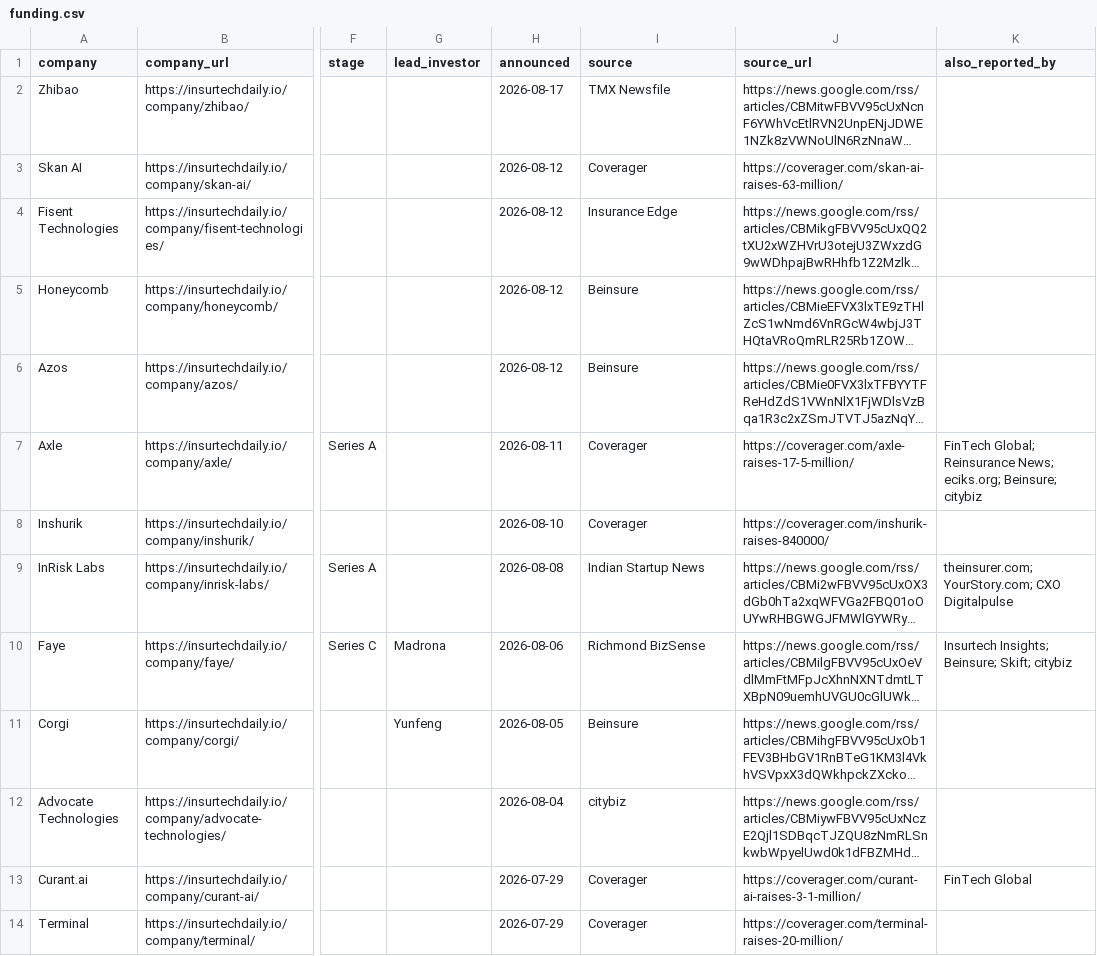
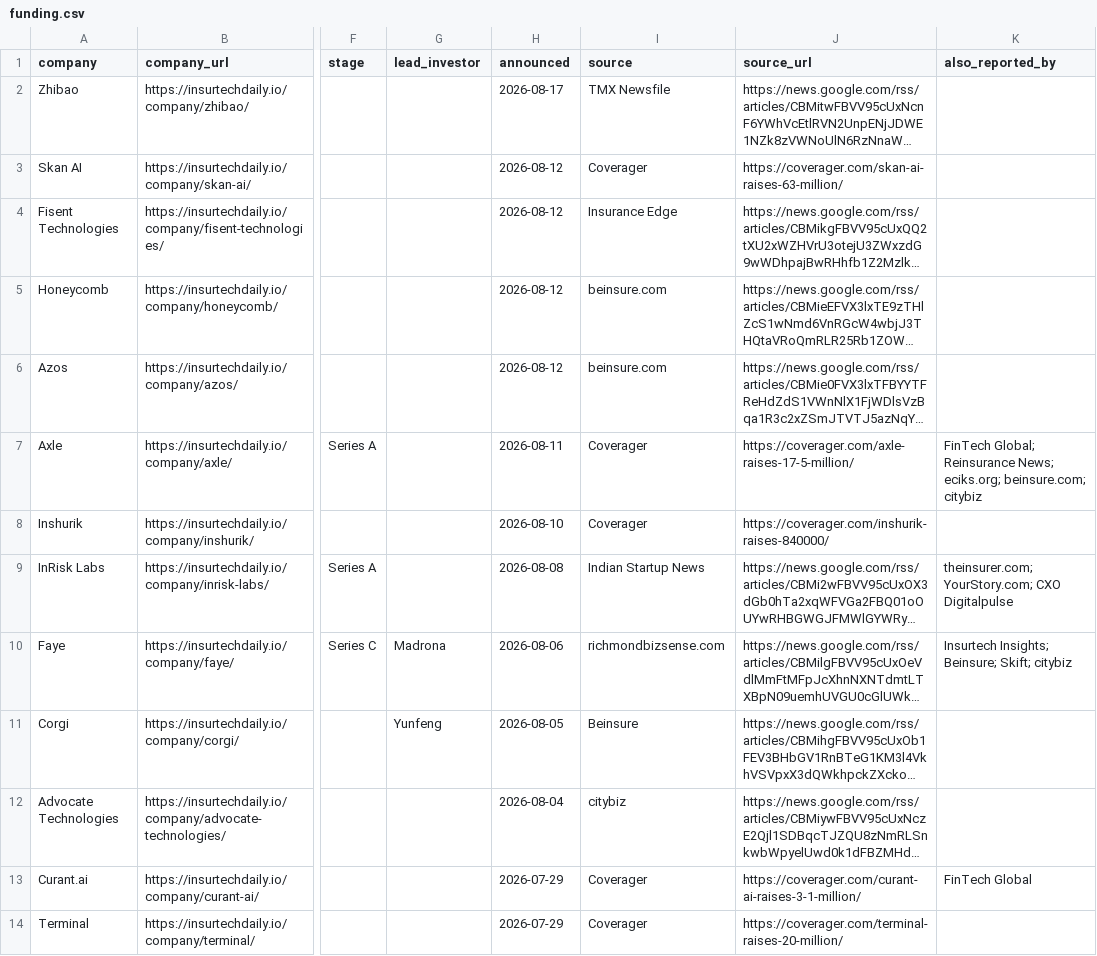
Before and after one commit to SJJ363/SJJ363.github.io, a CSV file: funding.csv, drawn as a sheet; only a part is shown, gaps mark what is left out; long unchanged cells end in …; the diff names each change by its address in the sheet, - before the commit and + after, or states it on an @@ line.

```diff
--- a/funding.csv
+++ b/funding.csv
-I5:I6 (source): Beinsure
+I5:I6 (source): beinsure.com
-K7 (also_reported_by): …News; eciks.org; Beinsure; citybiz
+K7 (also_reported_by): …News; eciks.org; beinsure.com; citybiz
-I10 (source): Richmond BizSense
+I10 (source): richmondbizsense.com
```
Also changed, not shown: ma.csv, 52 other files.
